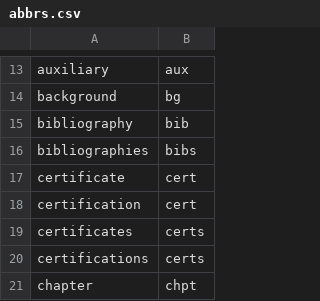
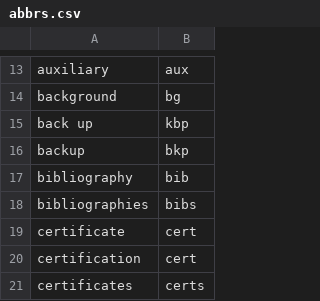
Before and after one commit to rpkg-dev/pkgsnip, a CSV file: data-raw/abbrs.csv, drawn as a sheet; only a part is shown, gaps mark what is left out; the shorter side is filled out with more unchanged rows; the diff names each change by its address in the sheet, - before the commit and + after, or states it on an @@ line.

Commit message:
feat: extend abbrs

```diff
--- a/data-raw/abbrs.csv
+++ b/data-raw/abbrs.csv
+row 15: back up | kbp
+row 16: backup | bkp
```
Also changed, not shown: 26 other files.
